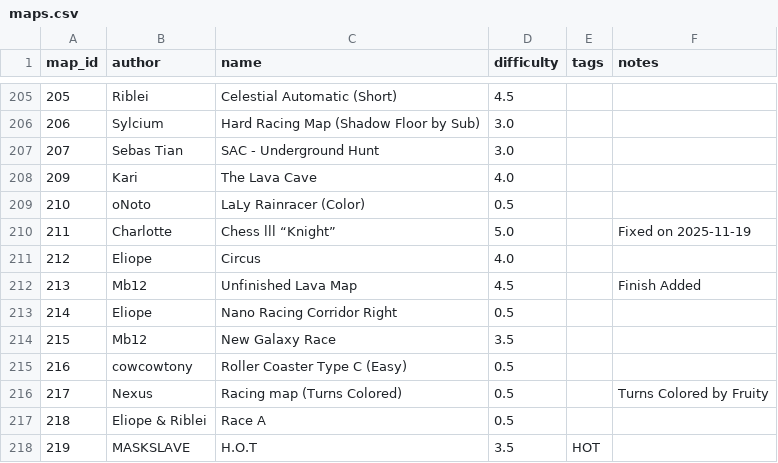
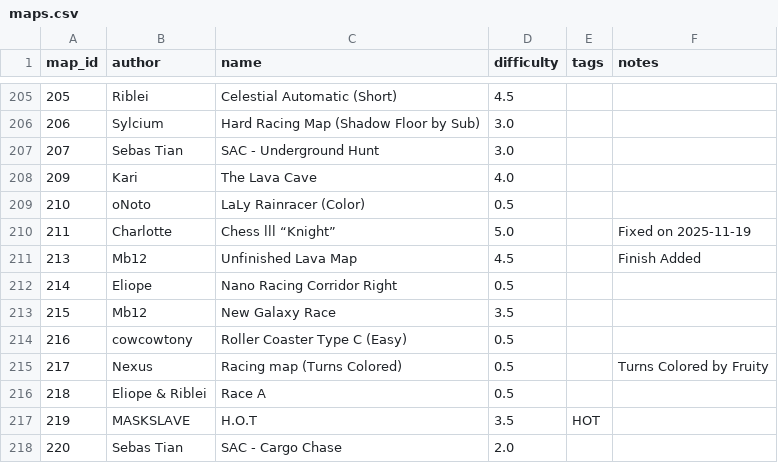
Before and after one commit to vv4t/Aottg2-Racing-Maps, a CSV file: maps.csv, drawn as a sheet; only a part is shown, gaps mark what is left out; the shorter side is filled out with more unchanged rows.

Commit message:
deleted circus map cuz elioped wanted so

```diff
--- a/maps.csv
+++ b/maps.csv
@@ -210,3 +210,2 @@ map_id|author|name|difficulty|tags|notes
 211|Charlotte|Chess lll “Knight”|5.0||Fixed on 2025-11-19
-212|Eliope|Circus|4.0||
 213|Mb12|Unfinished Lava Map|4.5||Finish Added
```
